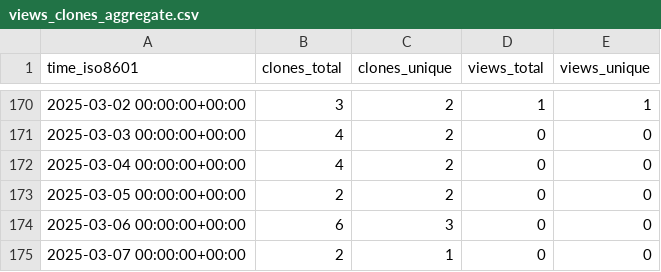
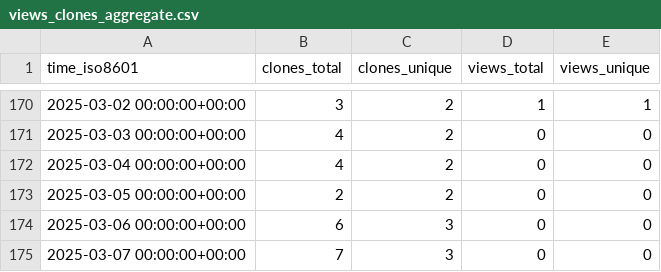
Before and after one commit to KajaBraz/FootballCompetitionsStats, a CSV file: KajaBraz/FootballCompetitionsStats/ghrs-data/views_clones_aggregate.csv, drawn as a sheet; only a part is shown, gaps mark what is left out.

```diff
--- a/KajaBraz/FootballCompetitionsStats/ghrs-data/views_clones_aggregate.csv
+++ b/KajaBraz/FootballCompetitionsStats/ghrs-data/views_clones_aggregate.csv
@@ -174,2 +174,2 @@ time_iso8601,clones_total,clones_unique,views_total,views_unique
 2025-03-06 00:00:00+00:00,6,3,0,0
-2025-03-07 00:00:00+00:00,2,1,0,0
+2025-03-07 00:00:00+00:00,7,3,0,0
```
Also changed, not shown: 1 other file.
